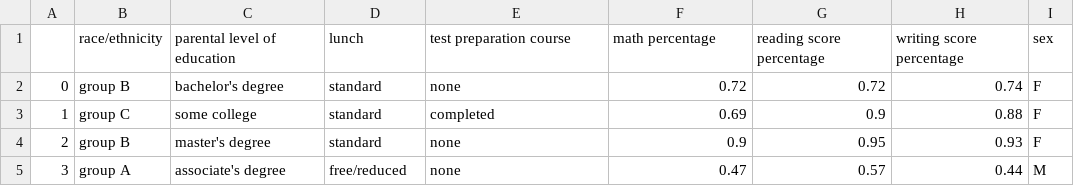
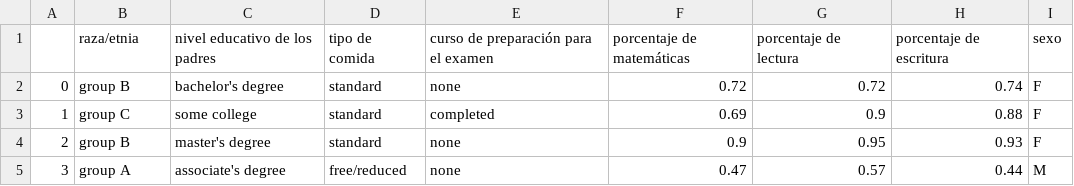
Before and after one commit to 450fausto/DatosPyE, a CSV file: Student Performance/Student Performance new.csv, drawn as a sheet; only a part is shown.

Commit message:
Update Student Performance new.csv

```diff
--- a/Student Performance/Student Performance new.csv
+++ b/Student Performance/Student Performance new.csv
@@ -1,2 +1,2 @@
-,race/ethnicity,parental level of education,lunch,test preparation course,math percentage,reading score percentage,writing score percentage,sex
+,raza/etnia, nivel educativo de los padres, tipo de comida,curso de preparación para el examen, porcentaje de matemáticas,porcentaje de lectura, porcentaje de escritura, sexo
 0,group B,bachelor's degree,standard,none,0.72,0.72,0.74,F
```
